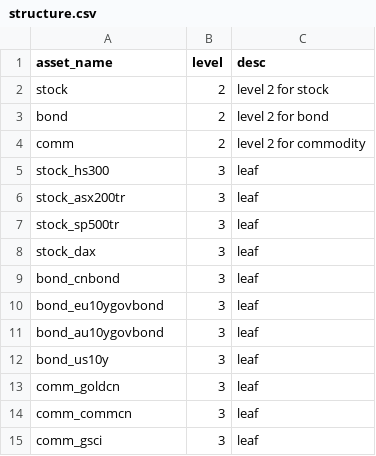
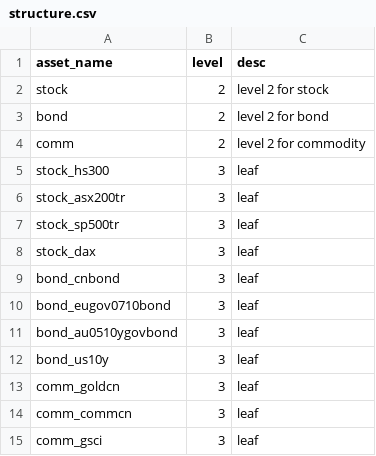
Before and after one commit to matthew77/my-investment-project, a CSV file: cfg/structure.csv, drawn as a sheet.

```diff
--- a/cfg/structure.csv
+++ b/cfg/structure.csv
@@ -9,4 +9,4 @@ stock_dax,3, leaf
 bond_cnbond,3, leaf
-bond_eu10ygovbond,3, leaf
-bond_au10ygovbond,3, leaf
+bond_eugov0710bond,3, leaf
+bond_au0510ygovbond,3, leaf
 bond_us10y,3, leaf
```
Also changed, not shown: 1 other file.
